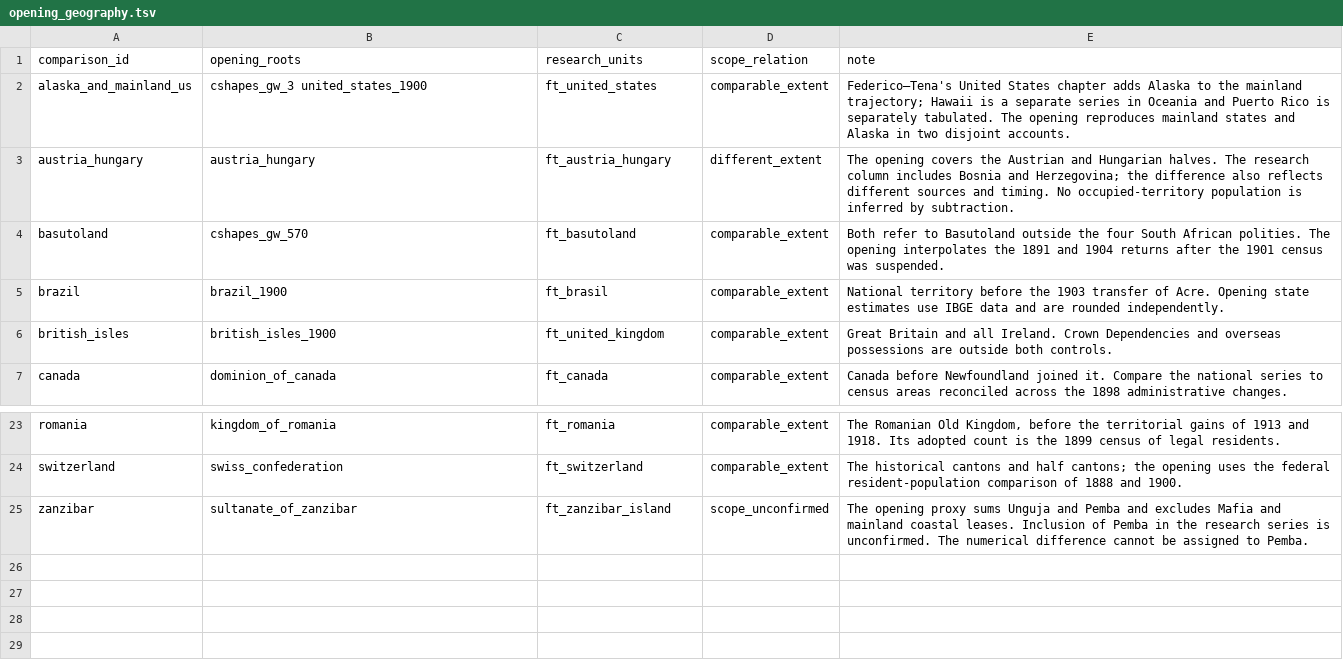
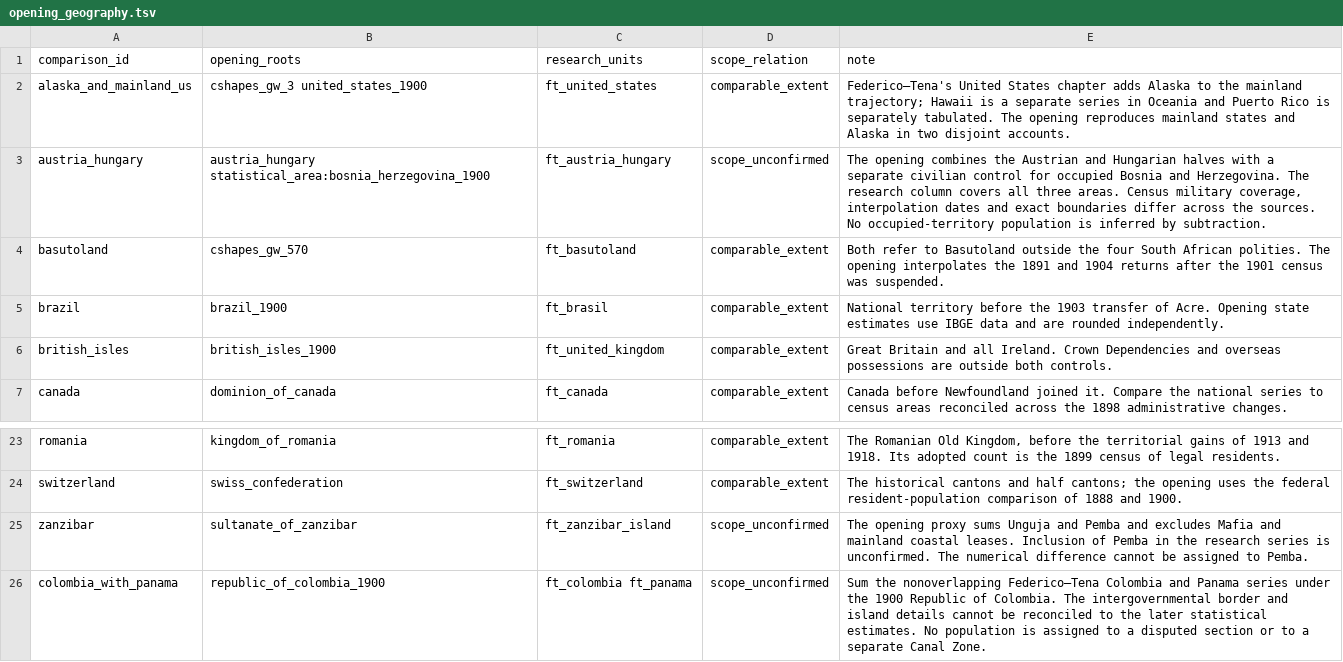
Before and after one commit to ryoumiyahayato/wwo, a TSV file: data/historical_population_1900/opening_geography.tsv, drawn as a sheet; only a part is shown, gaps mark what is left out.

```diff
--- a/data/historical_population_1900/opening_geography.tsv
+++ b/data/historical_population_1900/opening_geography.tsv
@@ -2,3 +2,3 @@ comparison_id	opening_roots	research_units	scope_relation	note
 alaska_and_mainland_us	cshapes_gw_3 united_states_1900	ft_united_states	comparable_extent	Federico–Tena's United States chapter adds Alaska to the mainland trajectory; Hawaii is a separate series in Oceania and Puerto Rico is separately tabulated. The opening reproduces mainland states and Alaska in two disjoint accounts.
-austria_hungary	austria_hungary	ft_austria_hungary	different_extent	The opening covers the Austrian and Hungarian halves. The research column includes Bosnia and Herzegovina; the difference also reflects different sources and timing. No occupied-territory population is inferred by subtraction.
+austria_hungary	austria_hungary statistical_area:bosnia_herzegovina_1900	ft_austria_hungary	scope_unconfirmed	The opening combines the Austrian and Hungarian halves with a separate civilian control for occupied Bosnia and Herzegovina. The research column covers all three areas. Census military coverage, interpolation dates and exact boundaries differ across the sources. No occupied-territory population is inferred by subtraction.
 basutoland	cshapes_gw_570	ft_basutoland	comparable_extent	Both refer to Basutoland outside the four South African polities. The opening interpolates the 1891 and 1904 returns after the 1901 census was suspended.
@@ -25 +25,2 @@ switzerland	swiss_confederation	ft_switzerland	comparable_extent	The historical
 zanzibar	sultanate_of_zanzibar	ft_zanzibar_island	scope_unconfirmed	The opening proxy sums Unguja and Pemba and excludes Mafia and mainland coastal leases. Inclusion of Pemba in the research series is unconfirmed. The numerical difference cannot be assigned to Pemba.
+colombia_with_panama	republic_of_colombia_1900	ft_colombia ft_panama	scope_unconfirmed	Sum the nonoverlapping Federico–Tena Colombia and Panama series under the 1900 Republic of Colombia. The intergovernmental border and island details cannot be reconciled to the later statistical estimates. No population is assigned to a disputed section or to a separate Canal Zone.
```
Also changed, not shown: 38 other files.
